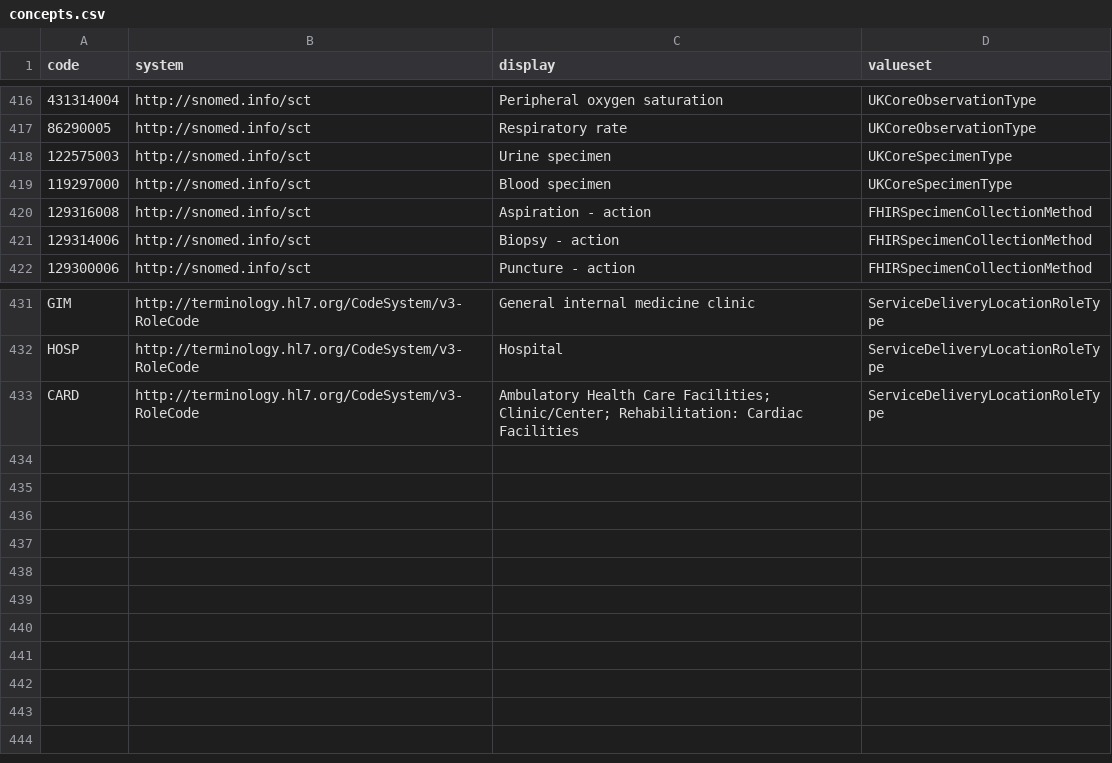
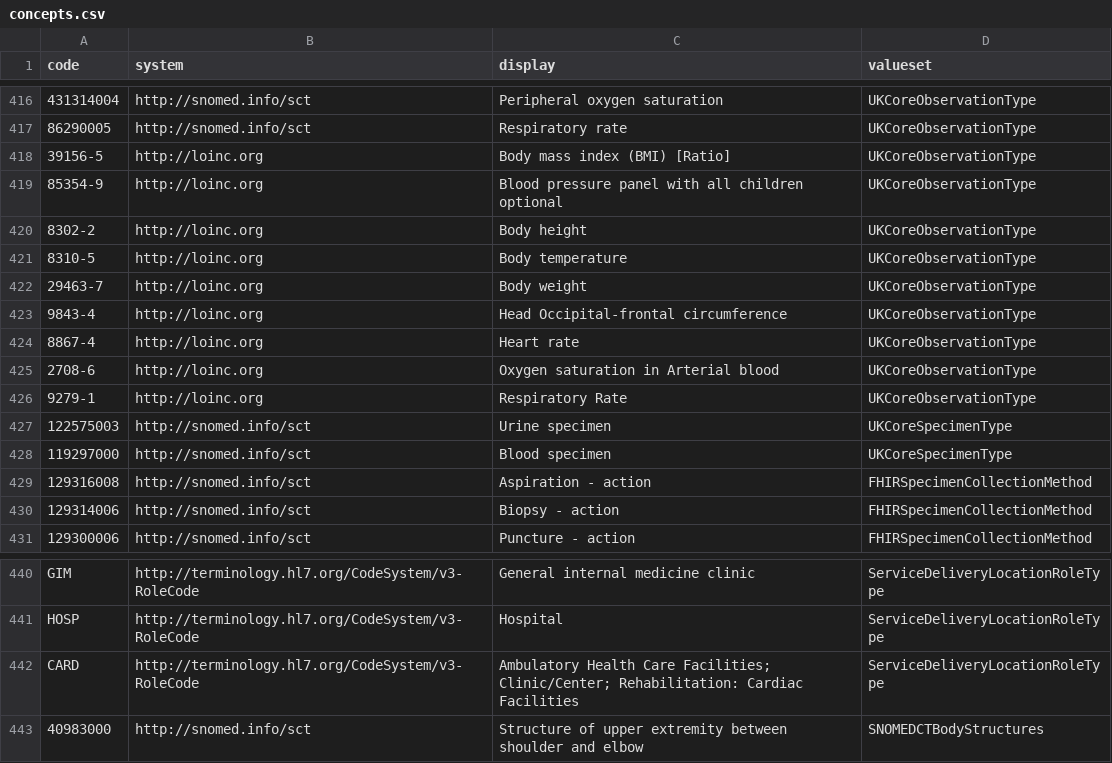
Before and after one commit to gecBurton/fhirlight, a CSV file: api/migrations/concepts.csv, drawn as a sheet; only a part is shown, gaps mark what is left out; the diff names each change by its address in the sheet, - before the commit and + after, or states it on an @@ line.

```diff
--- a/api/migrations/concepts.csv
+++ b/api/migrations/concepts.csv
+row 418: 39156-5 | http://loinc.org | Body mass index (BMI) [Ratio] | UKCoreObservationType
+row 419: 85354-9 | http://loinc.org | Blood pressure panel with all children optional | UKCoreObservationType
+row 420: 8302-2 | http://loinc.org | Body height | UKCoreObservationType
+row 421: 8310-5 | http://loinc.org | Body temperature | UKCoreObservationType
+row 422: 29463-7 | http://loinc.org | Body weight | UKCoreObservationType
+row 423: 9843-4 | http://loinc.org | Head Occipital-frontal circumference | UKCoreObservationType
+row 424: 8867-4 | http://loinc.org | Heart rate | UKCoreObservationType
+row 425: 2708-6 | http://loinc.org | Oxygen saturation in Arterial blood | UKCoreObservationType
+row 426: 9279-1 | http://loinc.org | Respiratory Rate | UKCoreObservationType
+row 443: 40983000 | http://snomed.info/sct | Structure of upper extremity between shoulder and elbow | SNOMEDCTBodyStructures
```
Also changed, not shown: 18 other files.
